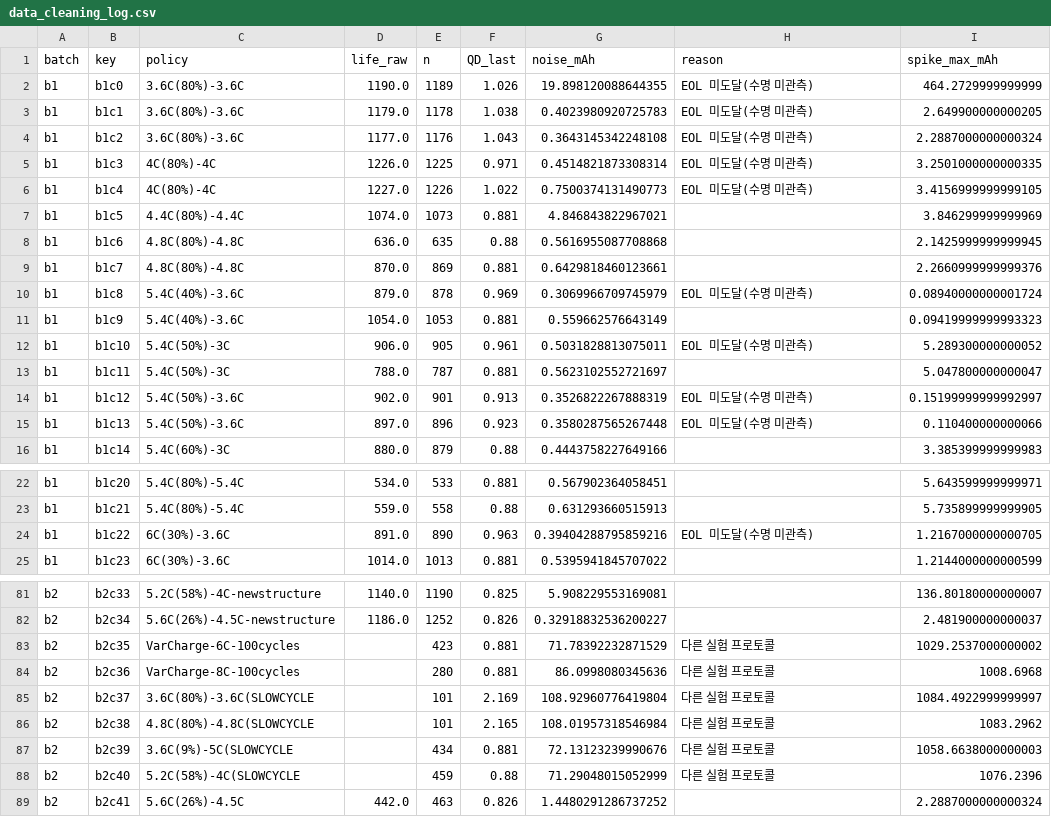
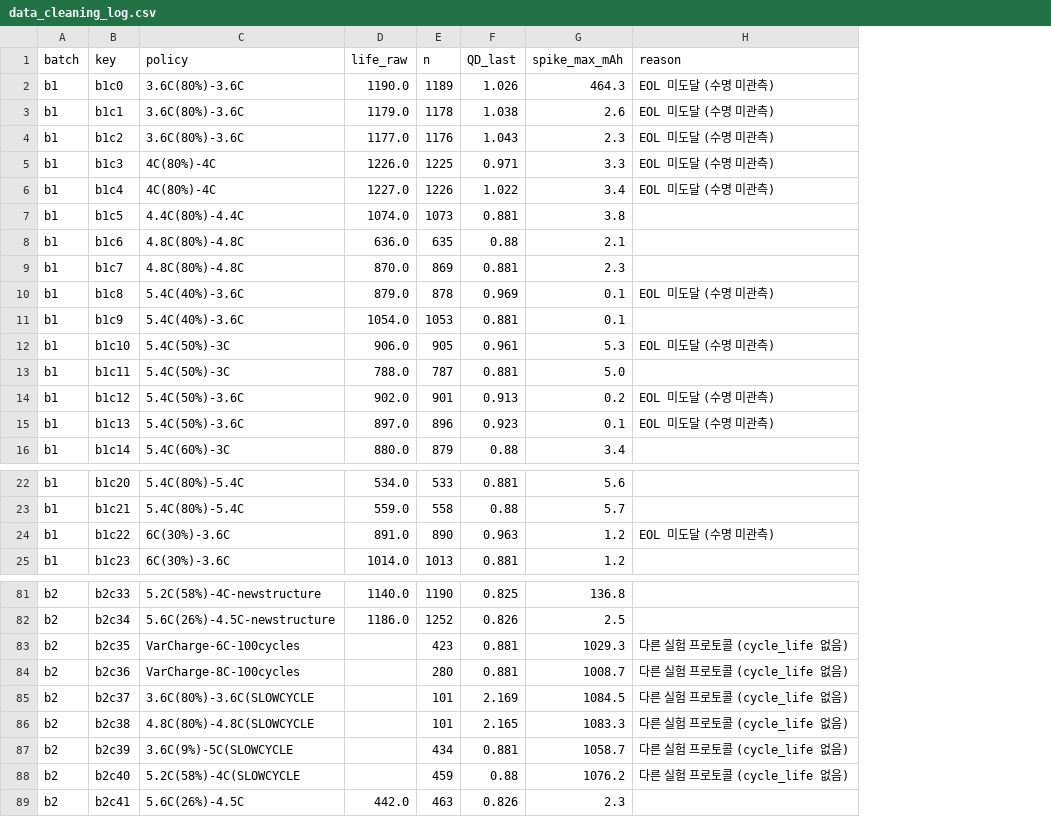
Before and after one commit to youngje228/ess-battery-life-prediction, a CSV file: data/data_cleaning_log.csv, drawn as a sheet; only a part is shown, gaps mark what is left out; removed rows and columns are numbered as before the commit, all else as after; the diff covers the shown part only; the diff names each change by its address in the sheet, - before the commit and + after, or states it on an @@ line.

```diff
--- a/data/data_cleaning_log.csv
+++ b/data/data_cleaning_log.csv
-column G (noise_mAh), rows 2-16: 19.898120088644355 | 0.4023980920725783 | 0.3643145342248108 | 0.4514821873308314 | 0.7500374131490773 | 4.846843822967021 | 0.5616955087708868 | 0.6429818460123661 | 0.3069966709745979 | 0.559662576643149 | 0.5031828813075011 | 0.5623102552721697 | 0.3526822267888319 | 0.3580287565267448 | 0.4443758227649166; rows 22-25: 0.567902364058451 | 0.631293660515913 | 0.39404288795859216 | 0.5395941845707022; rows 81-89: 5.908229553169081 | 0.32918832536200227 | 71.78392232871529 | 86.0998080345636 | 108.92960776419804 | 108.01957318546984 | 72.13123239990676 | 71.29048015052999 | 1.4480291286737252
+column G (spike_max_mAh), rows 2-16: 464.3 | 2.6 | 2.3 | 3.3 | 3.4 | 3.8 | 2.1 | 2.3 | 0.1 | 0.1 | 5.3 | 5.0 | 0.2 | 0.1 | 3.4; rows 22-25: 5.6 | 5.7 | 1.2 | 1.2; rows 81-89: 136.8 | 2.5 | 1029.3 | 1008.7 | 1084.5 | 1083.3 | 1058.7 | 1076.2 | 2.3
-column I (spike_max_mAh), rows 2-16: 464.2729999999999 | 2.649900000000205 | 2.2887000000000324 | 3.2501000000000335 | 3.4156999999999105 | 3.846299999999969 | 2.1425999999999945 | 2.2660999999999376 | 0.08940000000001724 | 0.09419999999993323 | 5.289300000000052 | 5.047800000000047 | 0.15199999999992997 | 0.110400000000066 | 3.385399999999983; rows 22-25: 5.643599999999971 | 5.735899999999905 | 1.2167000000000705 | 1.2144000000000599; rows 81-89: 136.80180000000007 | 2.481900000000037 | 1029.2537000000002 | 1008.6968 | 1084.4922999999997 | 1083.2962 | 1058.6638000000003 | 1076.2396 | 2.2887000000000324
-H2:H6 (reason): EOL 미도달(수명 미관측)
+H2:H6 (reason): EOL 미도달 (수명 미관측)
-H10 (reason): EOL 미도달(수명 미관측)
+H10 (reason): EOL 미도달 (수명 미관측)
-H12 (reason): EOL 미도달(수명 미관측)
+H12 (reason): EOL 미도달 (수명 미관측)
-H14:H15 (reason): EOL 미도달(수명 미관측)
+H14:H15 (reason): EOL 미도달 (수명 미관측)
-H24 (reason): EOL 미도달(수명 미관측)
+H24 (reason): EOL 미도달 (수명 미관측)
-H83:H88 (reason): 다른 실험 프로토콜
+H83:H88 (reason): 다른 실험 프로토콜 (cycle_life 없음)
```
Also changed, not shown: 4 edited cells elsewhere in this file, data/features_cycle100.csv, 23 other files.
